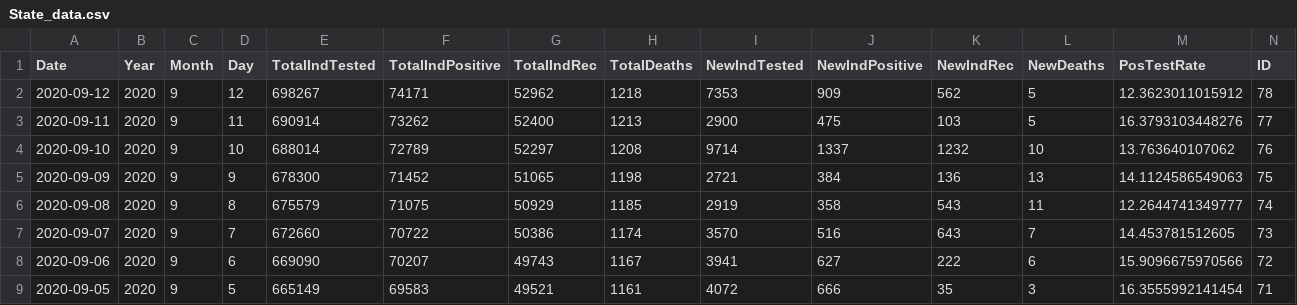
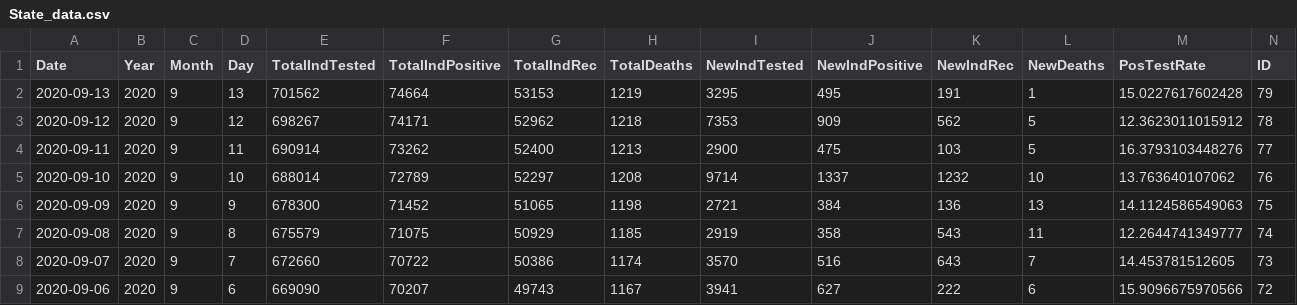
Before and after one commit to mavoss16/covid19, a CSV file: State_data.csv, drawn as a sheet; only a part is shown; the shorter side is filled out with more unchanged rows; rows hold the shown columns only; the diff names each change by its address in the sheet, - before the commit and + after, or states it on an @@ line.

```diff
--- a/State_data.csv
+++ b/State_data.csv
+row 2: 2020-09-13 | 2020 | 9 | 13 | 701562 | 74664 | 53153 | 1219 | 3295 | 495 | 191 | 1 | 15.0227617602428 | 79
```
Also changed, not shown: 2 other files.
